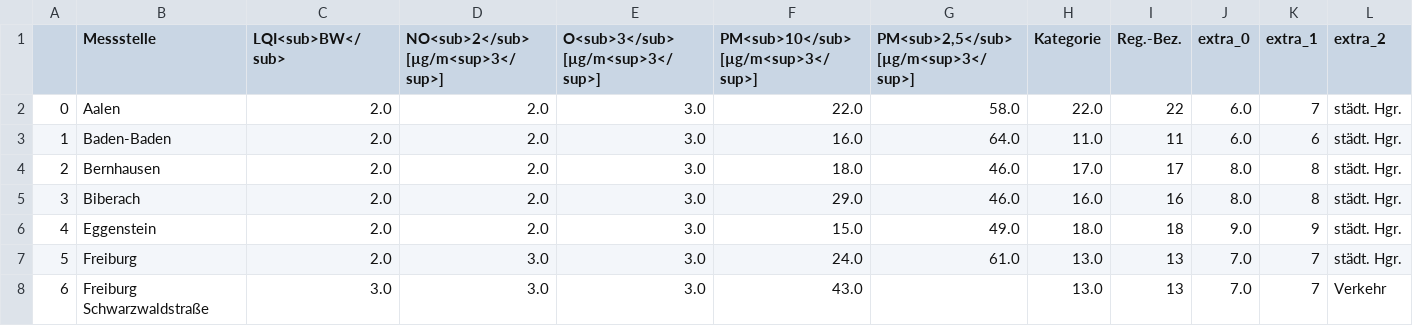
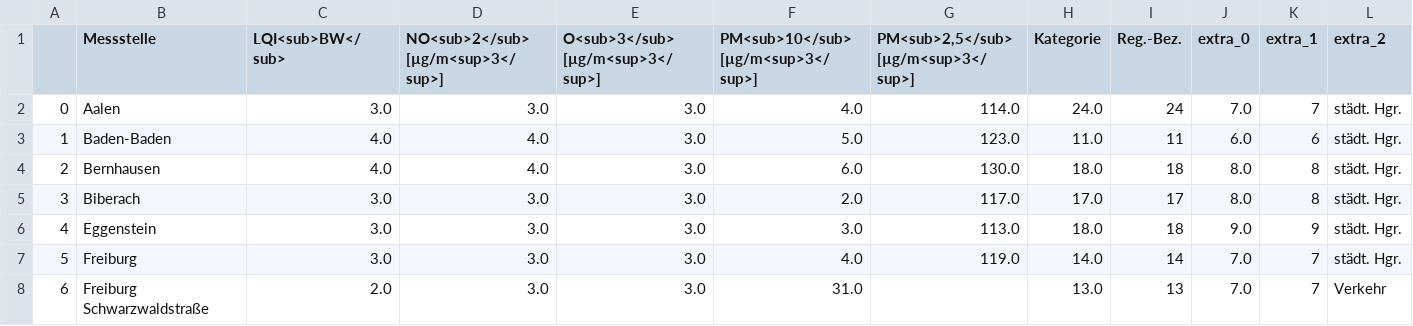
Before and after one commit to Schnuff22/feinstaub_bw, a CSV file: lufttabelle.csv, drawn as a sheet; only a part is shown; the diff covers the shown part only; the diff names each change by its address in the sheet, - before the commit and + after, or states it on an @@ line.

```diff
--- a/lufttabelle.csv
+++ b/lufttabelle.csv
-C2 (LQI<sub>BW</sub>): 2.0
+C2 (LQI<sub>BW</sub>): 3.0
-D2: 2.0
+D2: 3.0
-F2: 22.0
+F2: 4.0
-G2: 58.0
+G2: 114.0
-H2 (Kategorie): 22.0
+H2 (Kategorie): 24.0
-I2 (Reg.-Bez.): 22
+I2 (Reg.-Bez.): 24
-J2 (extra_0): 6.0
+J2 (extra_0): 7.0
-C3:C4 (LQI<sub>BW</sub>): 2.0
+C3:C4 (LQI<sub>BW</sub>): 4.0
-D3:D4: 2.0
+D3:D4: 4.0
-F3: 16.0
+F3: 5.0
-G3: 64.0
+G3: 123.0
-F4: 18.0
+F4: 6.0
-G4: 46.0
+G4: 130.0
-H4 (Kategorie): 17.0
+H4 (Kategorie): 18.0
-I4 (Reg.-Bez.): 17
+I4 (Reg.-Bez.): 18
-C5:C7 (LQI<sub>BW</sub>): 2.0
+C5:C7 (LQI<sub>BW</sub>): 3.0
-D5:D6: 2.0
+D5:D6: 3.0
-F5: 29.0
+F5: 2.0
-G5: 46.0
+G5: 117.0
-H5 (Kategorie): 16.0
+H5 (Kategorie): 17.0
-I5 (Reg.-Bez.): 16
+I5 (Reg.-Bez.): 17
-F6: 15.0
+F6: 3.0
-G6: 49.0
+G6: 113.0
-F7: 24.0
+F7: 4.0
-G7: 61.0
+G7: 119.0
-H7 (Kategorie): 13.0
+H7 (Kategorie): 14.0
-I7 (Reg.-Bez.): 13
+I7 (Reg.-Bez.): 14
-C8 (LQI<sub>BW</sub>): 3.0
+C8 (LQI<sub>BW</sub>): 2.0
-F8: 43.0
+F8: 31.0
```
Also changed, not shown: 136 edited cells elsewhere in this file.
